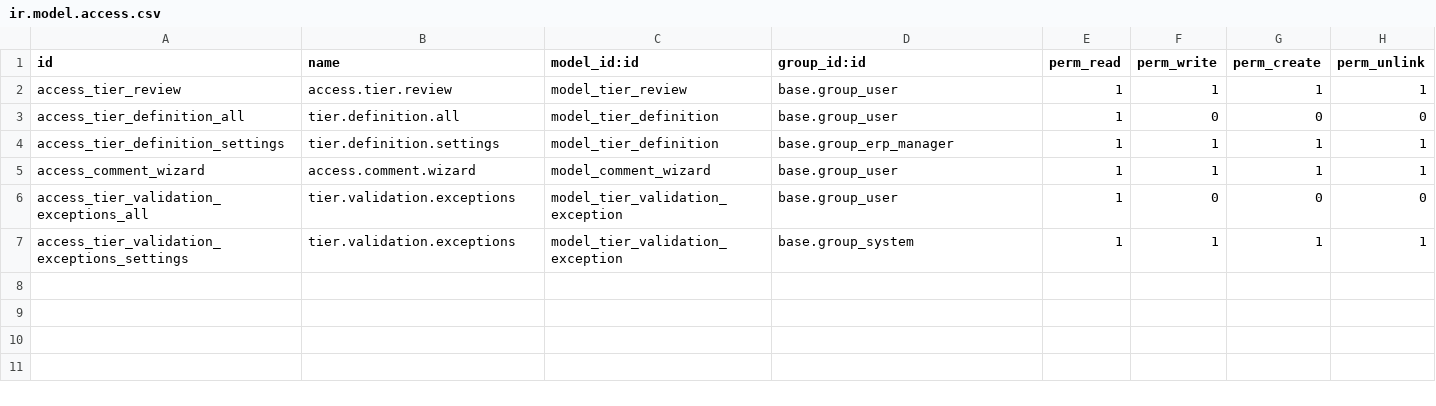
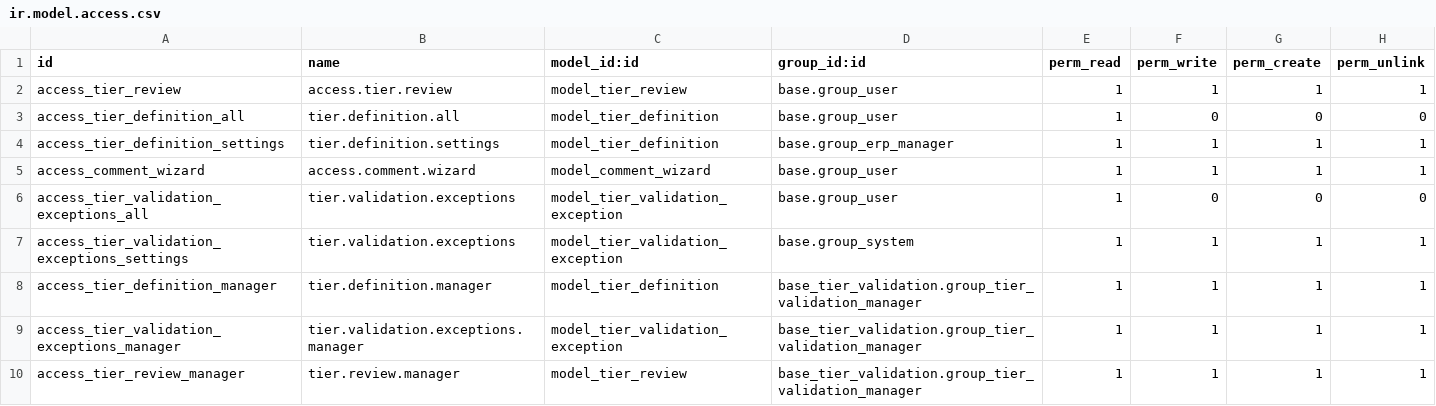
Before and after one commit to OCA/tier-validation, a CSV file: base_tier_validation/security/ir.model.access.csv, drawn as a sheet; the diff names each change by its address in the sheet, - before the commit and + after, or states it on an @@ line.

Commit message:
[ADD] base_tier_validation: manager group, menu out of Technical
Managing tier definitions/exceptions previously required Settings >
Technical access (write gated to base.group_erp_manager /
base.group_system, menu nested under base.menu_custom). Giving a
trusted key user that access is dangerous -- they can damage the whole
system.

Add a dedicated "Tier Validation Administrator" group
(group_tier_validation_manager) with CRUD on tier.definition,
tier.validation.exception and tier.review, and relocate the
"Tier Validations" menu to a top-level entry gated by that group.
base.group_system implies the new group so existing administrators keep
full access and still see the (now top-level) menu.

Note: an erp_manager who is not also a system admin keeps model write
access via the existing access_tier_definition_settings row but loses
automatic menu visibility after the relocation. Left as-is per design;
flagged for reviewer input on whether base.group_erp_manager should
also imply the new group.

```diff
--- a/base_tier_validation/security/ir.model.access.csv
+++ b/base_tier_validation/security/ir.model.access.csv
+row 8: access_tier_definition_manager | tier.definition.manager | model_tier_definition | base_tier_validation.group_tier_validation_manager | 1 | 1 | 1 | 1
+row 9: access_tier_validation_exceptions_manager | tier.validation.exceptions.manager | model_tier_validation_exception | base_tier_validation.group_tier_validation_manager | 1 | 1 | 1 | 1
+row 10: access_tier_review_manager | tier.review.manager | model_tier_review | base_tier_validation.group_tier_validation_manager | 1 | 1 | 1 | 1
```
Also changed, not shown: 8 other files.
